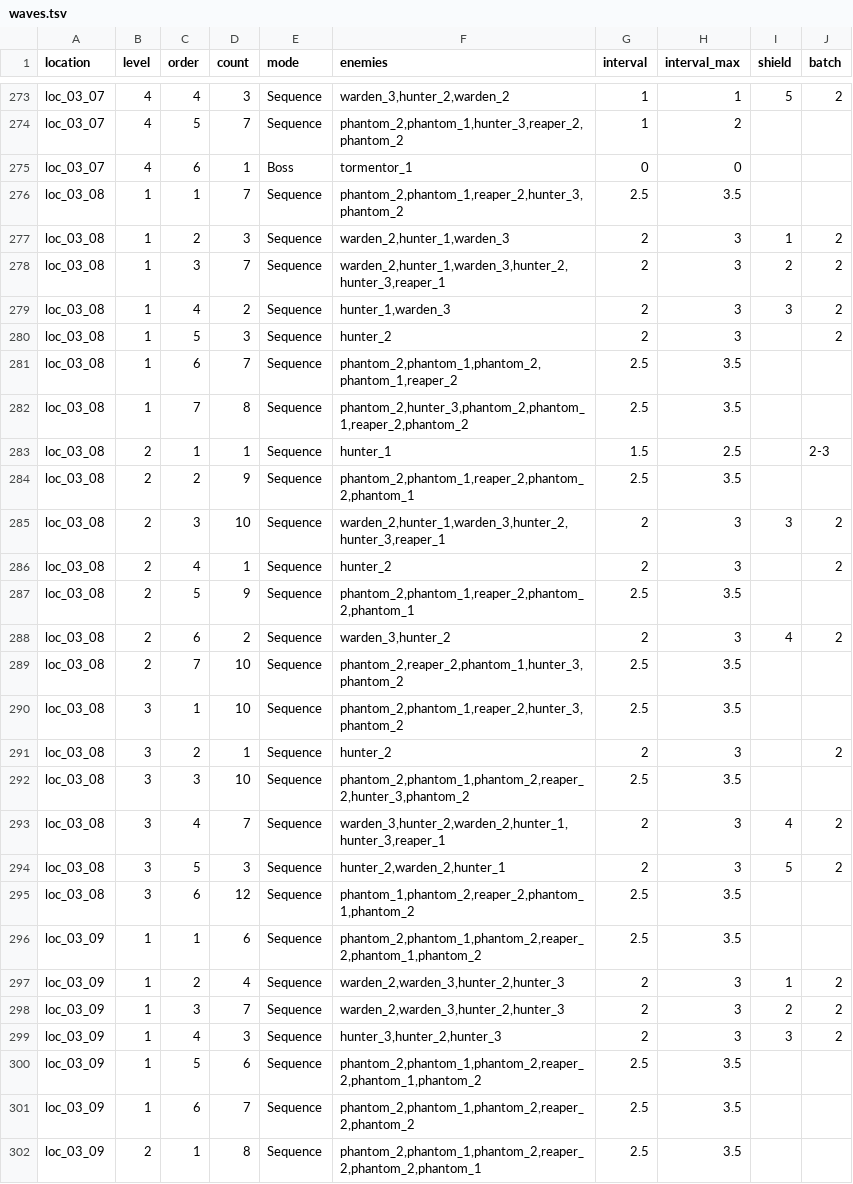
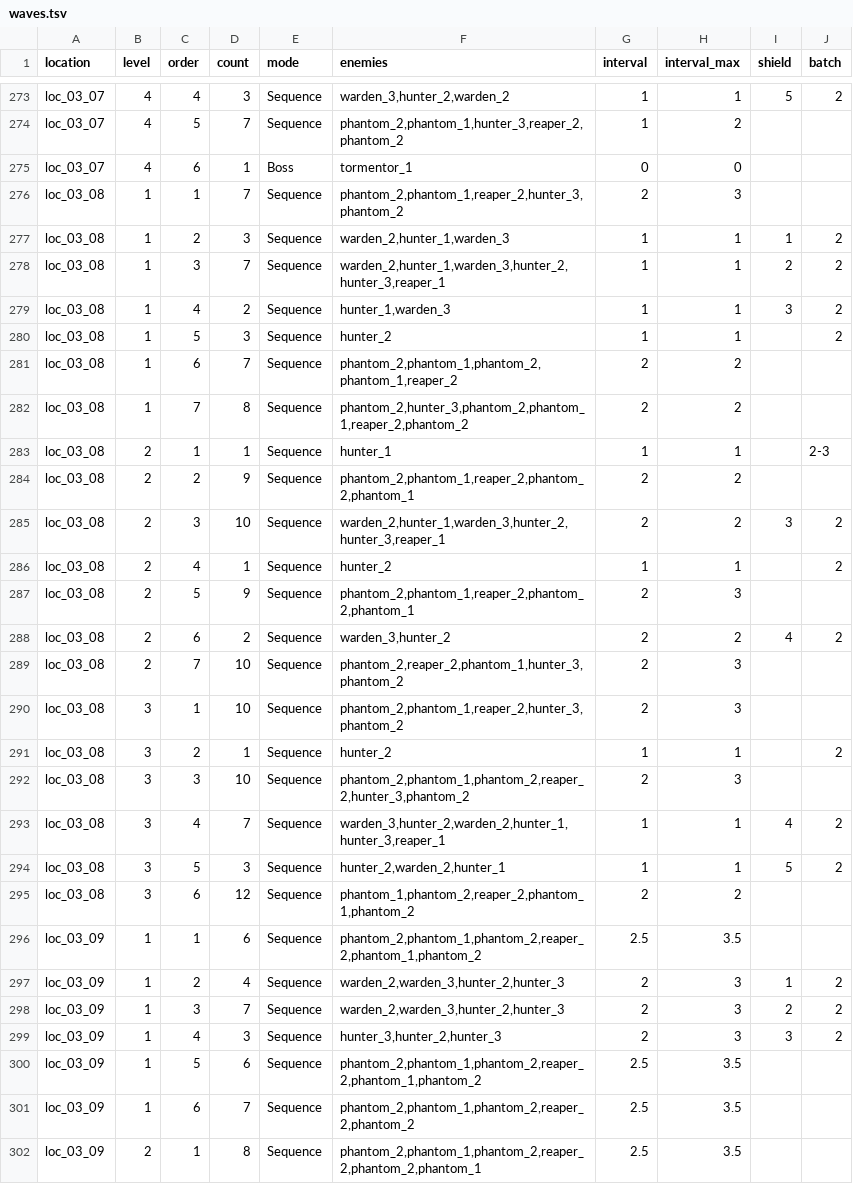
Before and after one commit to BarVit/UnityHomeWorks, a TSV file: Flappy Terminator/Assets/Data/Tables/waves.tsv, drawn as a sheet; only a part is shown, gaps mark what is left out.

```diff
--- a/Flappy Terminator/Assets/Data/Tables/waves.tsv
+++ b/Flappy Terminator/Assets/Data/Tables/waves.tsv
@@ -275,22 +275,22 @@ loc_03_07	4	5	7	Sequence	phantom_2,phantom_1,hunter_3,reaper_2,phantom_2	1	2
 loc_03_07	4	6	1	Boss	tormentor_1	0	0		
-loc_03_08	1	1	7	Sequence	phantom_2,phantom_1,reaper_2,hunter_3,phantom_2	2.5	3.5		
-loc_03_08	1	2	3	Sequence	warden_2,hunter_1,warden_3	2	3	1	2
-loc_03_08	1	3	7	Sequence	warden_2,hunter_1,warden_3,hunter_2,hunter_3,reaper_1	2	3	2	2
-loc_03_08	1	4	2	Sequence	hunter_1,warden_3	2	3	3	2
-loc_03_08	1	5	3	Sequence	hunter_2	2	3		2
-loc_03_08	1	6	7	Sequence	phantom_2,phantom_1,phantom_2,phantom_1,reaper_2	2.5	3.5		
-loc_03_08	1	7	8	Sequence	phantom_2,hunter_3,phantom_2,phantom_1,reaper_2,phantom_2	2.5	3.5		
-loc_03_08	2	1	1	Sequence	hunter_1	1.5	2.5		2-3
-loc_03_08	2	2	9	Sequence	phantom_2,phantom_1,reaper_2,phantom_2,phantom_1	2.5	3.5		
-loc_03_08	2	3	10	Sequence	warden_2,hunter_1,warden_3,hunter_2,hunter_3,reaper_1	2	3	3	2
-loc_03_08	2	4	1	Sequence	hunter_2	2	3		2
-loc_03_08	2	5	9	Sequence	phantom_2,phantom_1,reaper_2,phantom_2,phantom_1	2.5	3.5		
-loc_03_08	2	6	2	Sequence	warden_3,hunter_2	2	3	4	2
-loc_03_08	2	7	10	Sequence	phantom_2,reaper_2,phantom_1,hunter_3,phantom_2	2.5	3.5		
-loc_03_08	3	1	10	Sequence	phantom_2,phantom_1,reaper_2,hunter_3,phantom_2	2.5	3.5		
-loc_03_08	3	2	1	Sequence	hunter_2	2	3		2
-loc_03_08	3	3	10	Sequence	phantom_2,phantom_1,phantom_2,reaper_2,hunter_3,phantom_2	2.5	3.5		
-loc_03_08	3	4	7	Sequence	warden_3,hunter_2,warden_2,hunter_1,hunter_3,reaper_1	2	3	4	2
-loc_03_08	3	5	3	Sequence	hunter_2,warden_2,hunter_1	2	3	5	2
-loc_03_08	3	6	12	Sequence	phantom_1,phantom_2,reaper_2,phantom_1,phantom_2	2.5	3.5		
+loc_03_08	1	1	7	Sequence	phantom_2,phantom_1,reaper_2,hunter_3,phantom_2	2	3		
+loc_03_08	1	2	3	Sequence	warden_2,hunter_1,warden_3	1	1	1	2
+loc_03_08	1	3	7	Sequence	warden_2,hunter_1,warden_3,hunter_2,hunter_3,reaper_1	1	1	2	2
+loc_03_08	1	4	2	Sequence	hunter_1,warden_3	1	1	3	2
+loc_03_08	1	5	3	Sequence	hunter_2	1	1		2
+loc_03_08	1	6	7	Sequence	phantom_2,phantom_1,phantom_2,phantom_1,reaper_2	2	2		
+loc_03_08	1	7	8	Sequence	phantom_2,hunter_3,phantom_2,phantom_1,reaper_2,phantom_2	2	2		
+loc_03_08	2	1	1	Sequence	hunter_1	1	1		2-3
+loc_03_08	2	2	9	Sequence	phantom_2,phantom_1,reaper_2,phantom_2,phantom_1	2	2		
+loc_03_08	2	3	10	Sequence	warden_2,hunter_1,warden_3,hunter_2,hunter_3,reaper_1	2	2	3	2
+loc_03_08	2	4	1	Sequence	hunter_2	1	1		2
+loc_03_08	2	5	9	Sequence	phantom_2,phantom_1,reaper_2,phantom_2,phantom_1	2	3		
+loc_03_08	2	6	2	Sequence	warden_3,hunter_2	2	2	4	2
+loc_03_08	2	7	10	Sequence	phantom_2,reaper_2,phantom_1,hunter_3,phantom_2	2	3		
+loc_03_08	3	1	10	Sequence	phantom_2,phantom_1,reaper_2,hunter_3,phantom_2	2	3		
+loc_03_08	3	2	1	Sequence	hunter_2	1	1		2
+loc_03_08	3	3	10	Sequence	phantom_2,phantom_1,phantom_2,reaper_2,hunter_3,phantom_2	2	3		
+loc_03_08	3	4	7	Sequence	warden_3,hunter_2,warden_2,hunter_1,hunter_3,reaper_1	1	1	4	2
+loc_03_08	3	5	3	Sequence	hunter_2,warden_2,hunter_1	1	1	5	2
+loc_03_08	3	6	12	Sequence	phantom_1,phantom_2,reaper_2,phantom_1,phantom_2	2	2		
 loc_03_09	1	1	6	Sequence	phantom_2,phantom_1,phantom_2,reaper_2,phantom_1,phantom_2	2.5	3.5		
```
Also changed, not shown: Flappy Terminator/Assets/Data/Tables/weapons.tsv, 2 other files.
